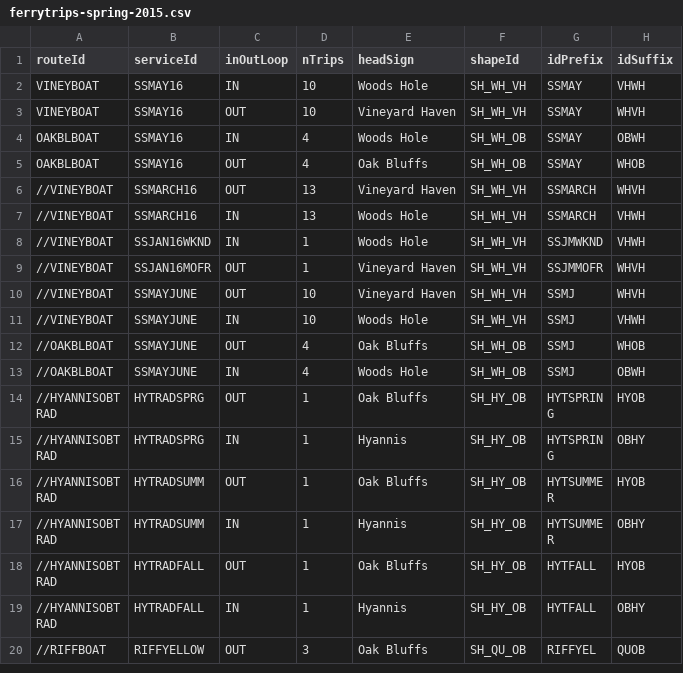
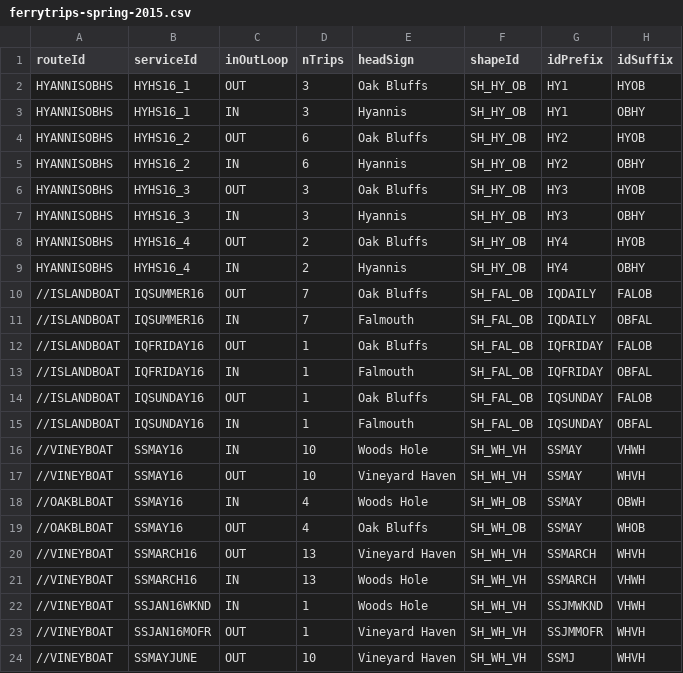
Before and after one commit to UnitOneLLC/buildjson, a CSV file: GTFS/meta/ferrytrips-spring-2015.csv, drawn as a sheet; only a part is shown; the shorter side is filled out with more unchanged rows.

```diff
--- a/GTFS/meta/ferrytrips-spring-2015.csv
+++ b/GTFS/meta/ferrytrips-spring-2015.csv
@@ -1,6 +1,20 @@
 routeId,serviceId,inOutLoop,nTrips,headSign,shapeId,idPrefix,idSuffix
-VINEYBOAT,SSMAY16,IN,10,Woods Hole,SH_WH_VH,SSMAY,VHWH
-VINEYBOAT,SSMAY16,OUT,10,Vineyard Haven,SH_WH_VH,SSMAY,WHVH
-OAKBLBOAT,SSMAY16,IN,4,Woods Hole,SH_WH_OB,SSMAY,OBWH
-OAKBLBOAT,SSMAY16,OUT,4,Oak Bluffs,SH_WH_OB,SSMAY,WHOB
+HYANNISOBHS,HYHS16_1,OUT,3,Oak Bluffs,SH_HY_OB,HY1,HYOB
+HYANNISOBHS,HYHS16_1,IN,3,Hyannis,SH_HY_OB,HY1,OBHY
+HYANNISOBHS,HYHS16_2,OUT,6,Oak Bluffs,SH_HY_OB,HY2,HYOB
+HYANNISOBHS,HYHS16_2,IN,6,Hyannis,SH_HY_OB,HY2,OBHY
+HYANNISOBHS,HYHS16_3,OUT,3,Oak Bluffs,SH_HY_OB,HY3,HYOB
+HYANNISOBHS,HYHS16_3,IN,3,Hyannis,SH_HY_OB,HY3,OBHY
+HYANNISOBHS,HYHS16_4,OUT,2,Oak Bluffs,SH_HY_OB,HY4,HYOB
+HYANNISOBHS,HYHS16_4,IN,2,Hyannis,SH_HY_OB,HY4,OBHY
+//ISLANDBOAT,IQSUMMER16,OUT,7,Oak Bluffs,SH_FAL_OB,IQDAILY,FALOB
+//ISLANDBOAT,IQSUMMER16,IN,7,Falmouth,SH_FAL_OB,IQDAILY,OBFAL
+//ISLANDBOAT,IQFRIDAY16,OUT,1,Oak Bluffs,SH_FAL_OB,IQFRIDAY,FALOB
+//ISLANDBOAT,IQFRIDAY16,IN,1,Falmouth,SH_FAL_OB,IQFRIDAY,OBFAL
+//ISLANDBOAT,IQSUNDAY16,OUT,1,Oak Bluffs,SH_FAL_OB,IQSUNDAY,FALOB
+//ISLANDBOAT,IQSUNDAY16,IN,1,Falmouth,SH_FAL_OB,IQSUNDAY,OBFAL
+//VINEYBOAT,SSMAY16,IN,10,Woods Hole,SH_WH_VH,SSMAY,VHWH
+//VINEYBOAT,SSMAY16,OUT,10,Vineyard Haven,SH_WH_VH,SSMAY,WHVH
+//OAKBLBOAT,SSMAY16,IN,4,Woods Hole,SH_WH_OB,SSMAY,OBWH
+//OAKBLBOAT,SSMAY16,OUT,4,Oak Bluffs,SH_WH_OB,SSMAY,WHOB
 //VINEYBOAT,SSMARCH16,OUT,13,Vineyard Haven,SH_WH_VH,SSMARCH,WHVH
```
Also changed, not shown: 5 other files.
